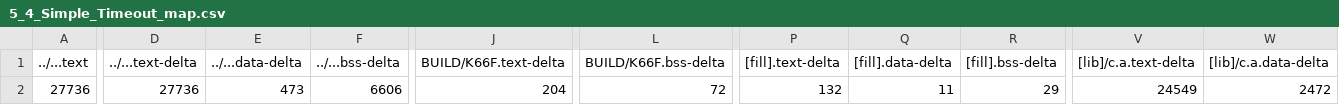
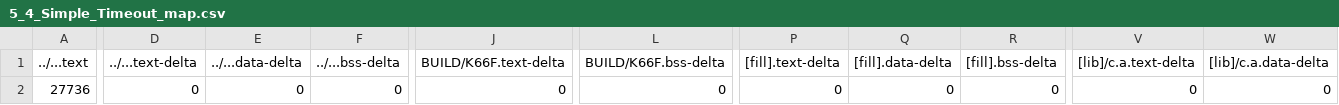
Before and after one commit to d1a2tw/mbed05, a CSV file: 5_4_Simple_Timeout/BUILD/K66F/GCC_ARM/5_4_Simple_Timeout_map.csv, drawn as a sheet; only a part is shown, gaps mark what is left out; the diff covers the shown part only; the diff names each change by its address in the sheet, - before the commit and + after, or states it on an @@ line.

```diff
--- a/5_4_Simple_Timeout/BUILD/K66F/GCC_ARM/5_4_Simple_Timeout_map.csv
+++ b/5_4_Simple_Timeout/BUILD/K66F/GCC_ARM/5_4_Simple_Timeout_map.csv
-D2 (../...text-delta): 27736
+D2 (../...text-delta): 0
-E2 (../...data-delta): 473
+E2 (../...data-delta): 0
-F2 (../...bss-delta): 6606
+F2 (../...bss-delta): 0
-J2 (BUILD/K66F.text-delta): 204
+J2 (BUILD/K66F.text-delta): 0
-L2 (BUILD/K66F.bss-delta): 72
+L2 (BUILD/K66F.bss-delta): 0
-P2 ([fill].text-delta): 132
+P2 ([fill].text-delta): 0
-Q2 ([fill].data-delta): 11
+Q2 ([fill].data-delta): 0
-R2 ([fill].bss-delta): 29
+R2 ([fill].bss-delta): 0
-V2 ([lib]/c.a.text-delta): 24549
+V2 ([lib]/c.a.text-delta): 0
-W2 ([lib]/c.a.data-delta): 2472
+W2 ([lib]/c.a.data-delta): 0
```
Also changed, not shown: 6 edited cells elsewhere in this file, 5_10_Multi_Thread_EventQueue/BUILD/K66F/GCC_ARM/5_10_Multi_Thread_EventQueue_map.csv, 5_11_OS_Priority/BUILD/K66F/GCC_ARM/5_11_OS_Priority_map.csv, 45 other files.
